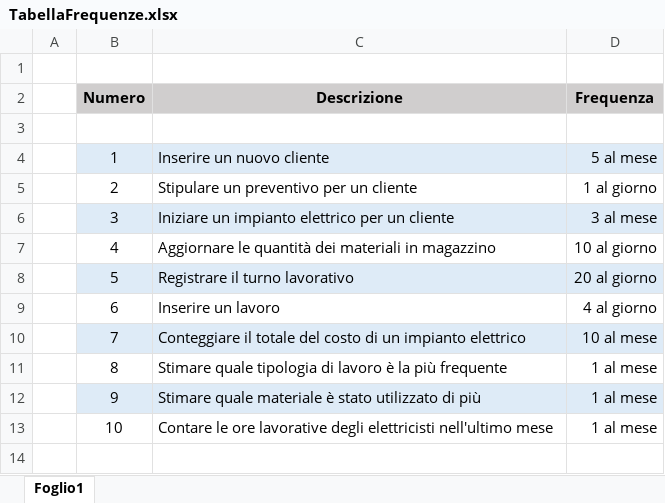
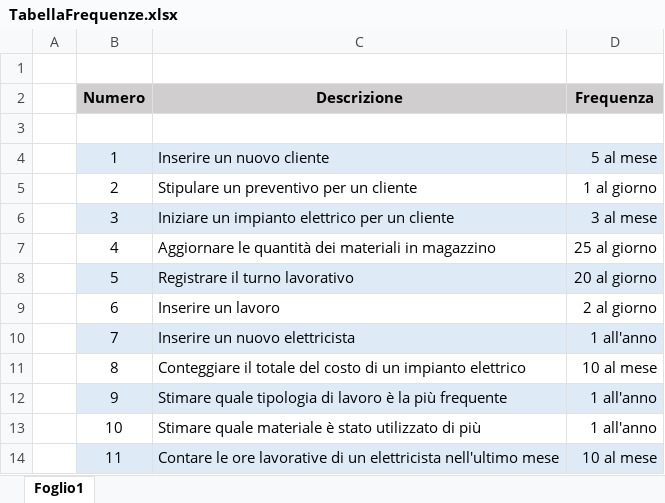
Before and after one commit to manuandru/Basi_Di_Dati_2021, an Excel workbook: Relazione/Tabelle/TabellaFrequenze.xlsx, sheet Foglio1, drawn as a sheet; values as stored, in another font and other column widths than the file's, no borders; the diff names each change by its address in the sheet, - before the commit and + after, or states it on an @@ line.

```diff
--- a/Relazione/Tabelle/TabellaFrequenze.xlsx (sheet Foglio1)
+++ b/Relazione/Tabelle/TabellaFrequenze.xlsx (sheet Foglio1)
-D7 (Frequenza): 10 al giorno
+D7 (Frequenza): 25 al giorno
-D9 (Frequenza): 4 al giorno
+D9 (Frequenza): 2 al giorno
-C10 (Descrizione): Conteggiare il totale del costo di un impianto elettrico
+C10 (Descrizione): Inserire un nuovo elettricista
-D10 (Frequenza): 10 al mese
+D10 (Frequenza): 1 all'anno
-C11 (Descrizione): Stimare quale tipologia di lavoro è la più frequente
+C11 (Descrizione): Conteggiare il totale del costo di un impianto elettrico
-D11 (Frequenza): 1 al mese
+D11 (Frequenza): 10 al mese
-C12 (Descrizione): Stimare quale materiale è stato utilizzato di più
+C12 (Descrizione): Stimare quale tipologia di lavoro è la più frequente
-D12:D13 (Frequenza): 1 al mese
+D12:D13 (Frequenza): 1 all'anno
-C13 (Descrizione): Contare le ore lavorative degli elettricisti nell'ultimo mese
+C13 (Descrizione): Stimare quale materiale è stato utilizzato di più
+row 14:  | 11 | Contare le ore lavorative di un elettricista nell'ultimo mese | 10 al mese
```
Also changed, not shown: Relazione/Tabelle/TabellaVolumi.xlsx, Relazione/Tabelle/TabelleAccessi.xlsx.
